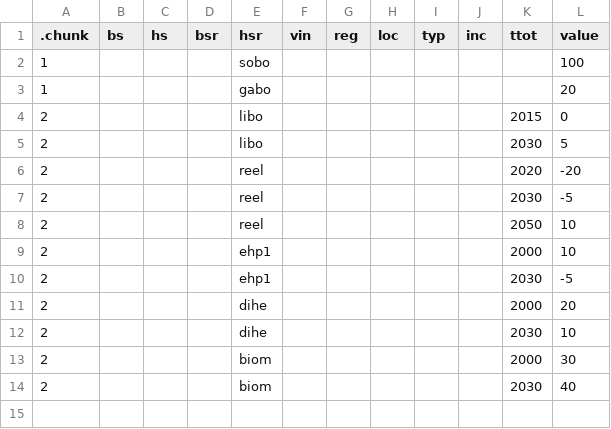
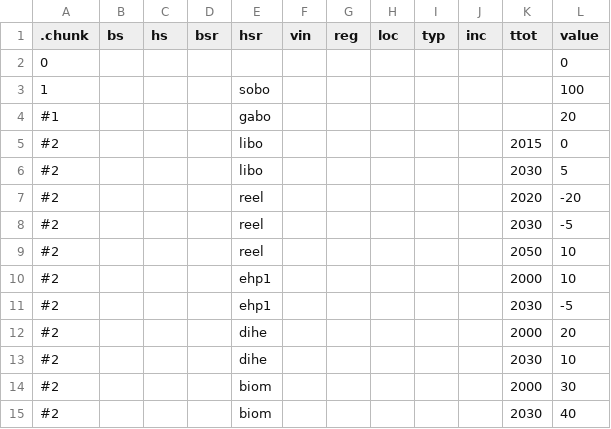
Before and after one commit to ricardarosemann/brick, a CSV file: inst/assump/costIntangRen.csv, drawn as a sheet.

Commit message:
Zero intagible cost

```diff
--- a/inst/assump/costIntangRen.csv
+++ b/inst/assump/costIntangRen.csv
@@ -1,14 +1,15 @@
 .chunk;bs;hs;bsr;hsr;vin;reg;loc;typ;inc;ttot;value
+0;;;;;;;;;;;0
 1;;;;sobo;;;;;;;100
-1;;;;gabo;;;;;;;20
-2;;;;libo;;;;;;2015;0
-2;;;;libo;;;;;;2030;5
-2;;;;reel;;;;;;2020;-20
-2;;;;reel;;;;;;2030;-5
-2;;;;reel;;;;;;2050;10
-2;;;;ehp1;;;;;;2000;10
-2;;;;ehp1;;;;;;2030;-5
-2;;;;dihe;;;;;;2000;20
-2;;;;dihe;;;;;;2030;10
-2;;;;biom;;;;;;2000;30
-2;;;;biom;;;;;;2030;40
+#1;;;;gabo;;;;;;;20
+#2;;;;libo;;;;;;2015;0
+#2;;;;libo;;;;;;2030;5
+#2;;;;reel;;;;;;2020;-20
+#2;;;;reel;;;;;;2030;-5
+#2;;;;reel;;;;;;2050;10
+#2;;;;ehp1;;;;;;2000;10
+#2;;;;ehp1;;;;;;2030;-5
+#2;;;;dihe;;;;;;2000;20
+#2;;;;dihe;;;;;;2030;10
+#2;;;;biom;;;;;;2000;30
+#2;;;;biom;;;;;;2030;40
```
Also changed, not shown: inst/assump/costIntangCon.csv, 1 other file.
